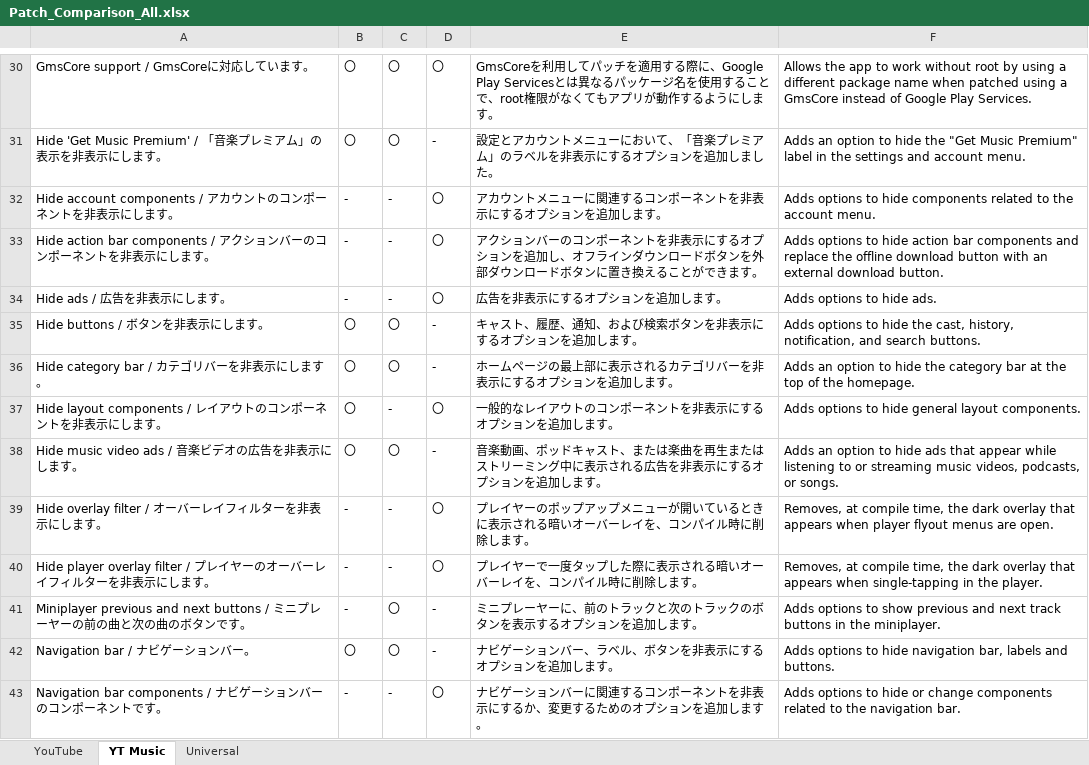
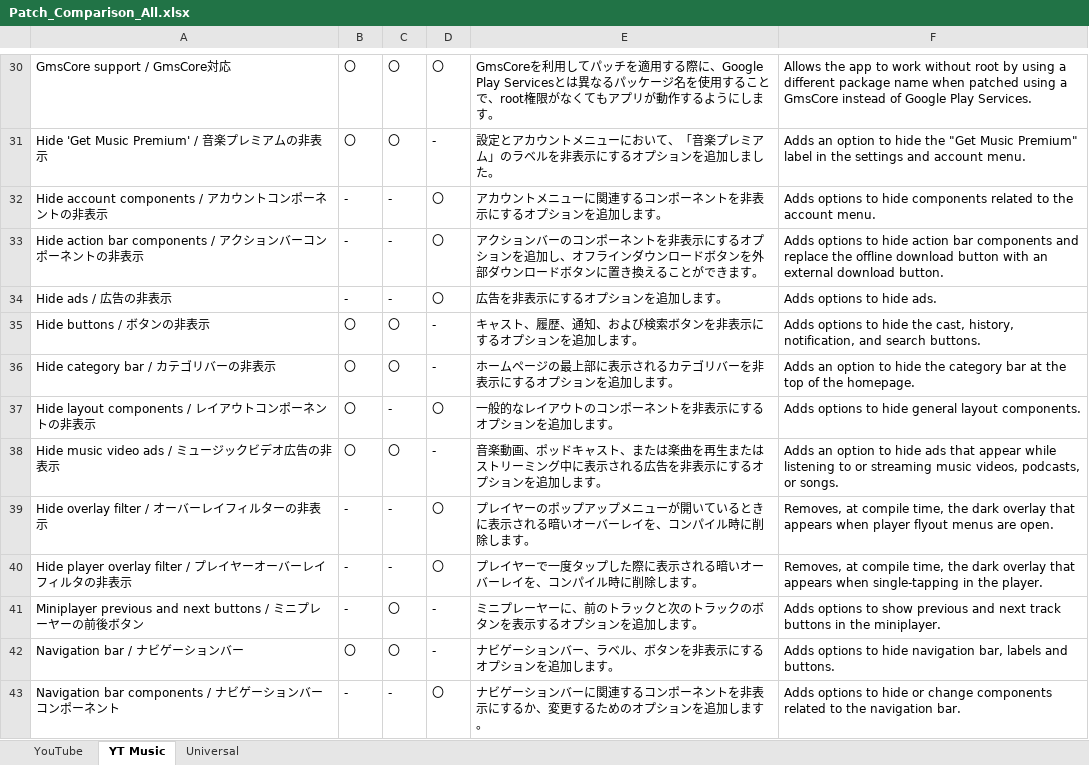
Before and after one commit to kazaminosuke/YouTube_Patch_Explorer, an Excel workbook: Patch_Comparison_All.xlsx, sheet YT Music, drawn as a sheet; only a part is shown, gaps mark what is left out; values as stored, in another font and other column widths than the file's, no borders; the diff covers the shown part only; the diff names each change by its address in the sheet, - before the commit and + after, or states it on an @@ line.

```diff
--- a/Patch_Comparison_All.xlsx (sheet YT Music)
+++ b/Patch_Comparison_All.xlsx (sheet YT Music)
-A30: GmsCore support / GmsCoreに対応しています。
+A30: GmsCore support / GmsCore対応
-A31: Hide 'Get Music Premium' / 「音楽プレミアム」の表示を非表示にします。
+A31: Hide 'Get Music Premium' / 音楽プレミアムの非表示
-A32: Hide account components / アカウントのコンポーネントを非表示にします。
+A32: Hide account components / アカウントコンポーネントの非表示
-A33: …ョンバーのコンポーネントを非表示にします。
+A33: …ョンバーコンポーネントの非表示
-A34: Hide ads / 広告を非表示にします。
+A34: Hide ads / 広告の非表示
-A35: Hide buttons / ボタンを非表示にします。
+A35: Hide buttons / ボタンの非表示
-A36: Hide category bar / カテゴリバーを非表示にします。
+A36: Hide category bar / カテゴリバーの非表示
-A37: Hide layout components / レイアウトのコンポーネントを非表示にします。
+A37: Hide layout components / レイアウトコンポーネントの非表示
-A38: Hide music video ads / 音楽ビデオの広告を非表示にします。
+A38: Hide music video ads / ミュージックビデオ広告の非表示
-A39: Hide overlay filter / オーバーレイフィルターを非表示にします。
+A39: Hide overlay filter / オーバーレイフィルターの非表示
-A40: …レイヤーのオーバーレイフィルターを非表示にします。
+A40: …レイヤーオーバーレイフィルタの非表示
-A41: …ヤーの前の曲と次の曲のボタンです。
+A41: …ヤーの前後ボタン
-A42: Navigation bar / ナビゲーションバー。
+A42: Navigation bar / ナビゲーションバー
-A43: …ョンバーのコンポーネントです。
+A43: …ョンバーコンポーネント
```
Also changed, not shown: 46 edited cells elsewhere in this sheet, sheet YouTube, sheet Universal, 3 other files.
